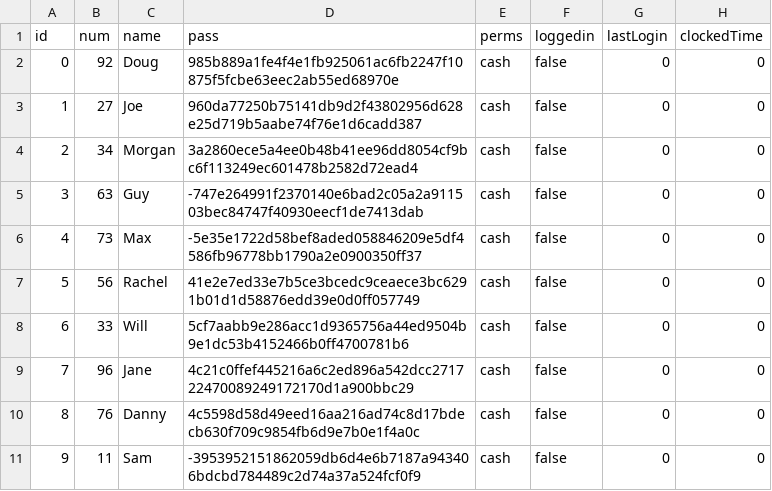
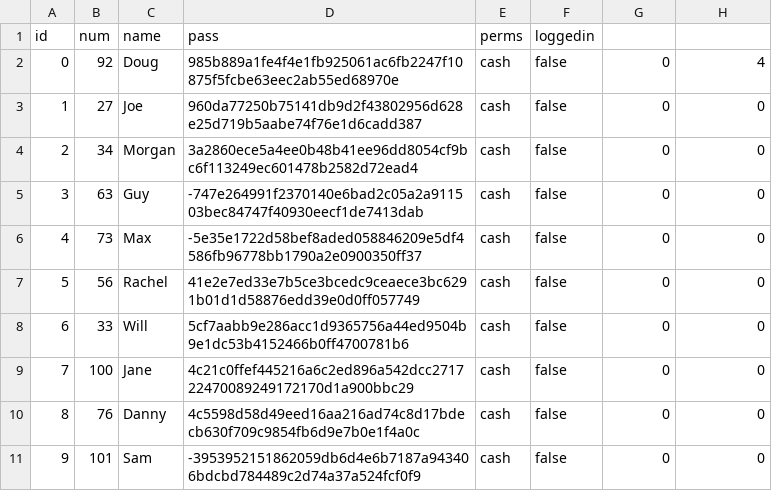
Before and after one commit to Koalafant/esof-ga-1, a CSV file: database.csv, drawn as a sheet.

Commit message:
Added Proxy methods
Added proxy methods and updated addUser method in Database

```diff
--- a/database.csv
+++ b/database.csv
@@ -1,3 +1,3 @@
-id,num,name,pass,perms,loggedin,lastLogin,clockedTime,
-0,92,Doug,985b889a1fe4f4e1fb925061ac6fb2247f10875f5fcbe63eec2ab55ed68970e,cash,false,0,0,
+id,num,name,pass,perms,loggedin
+0,92,Doug,985b889a1fe4f4e1fb925061ac6fb2247f10875f5fcbe63eec2ab55ed68970e,cash,false,0,4,
 1,27,Joe,960da77250b75141db9d2f43802956d628e25d719b5aabe74f76e1d6cadd387,cash,false,0,0,
@@ -8,4 +8,4 @@ id,num,name,pass,perms,loggedin,lastLogin,clockedTime,
 6,33,Will,5cf7aabb9e286acc1d9365756a44ed9504b9e1dc53b4152466b0ff4700781b6,cash,false,0,0,
-7,96,Jane,4c21c0ffef445216a6c2ed896a542dcc271722470089249172170d1a900bbc29,cash,false,0,0,
+7,100,Jane,4c21c0ffef445216a6c2ed896a542dcc271722470089249172170d1a900bbc29,cash,false,0,0,
 8,76,Danny,4c5598d58d49eed16aa216ad74c8d17bdecb630f709c9854fb6d9e7b0e1f4a0c,cash,false,0,0,
-9,11,Sam,-3953952151862059db6d4e6b7187a943406bdcbd784489c2d74a37a524fcf0f9,cash,false,0,0,
+9,101,Sam,-3953952151862059db6d4e6b7187a943406bdcbd784489c2d74a37a524fcf0f9,cash,false,0,0,
```
Also changed, not shown: 4 other files.
